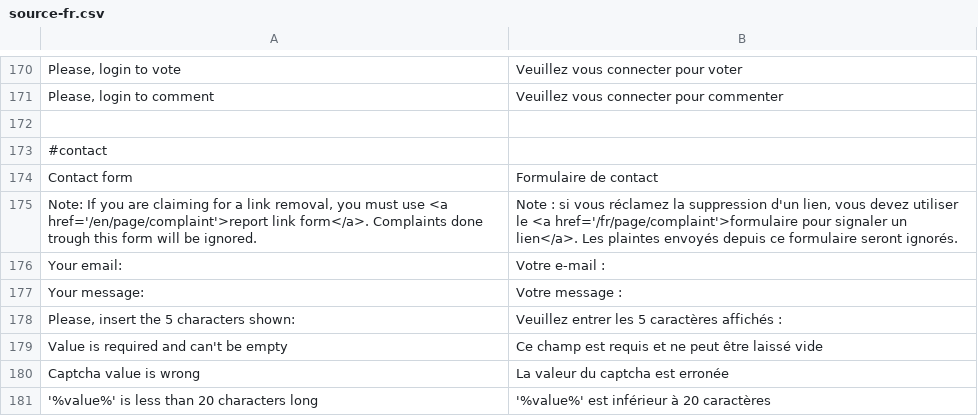
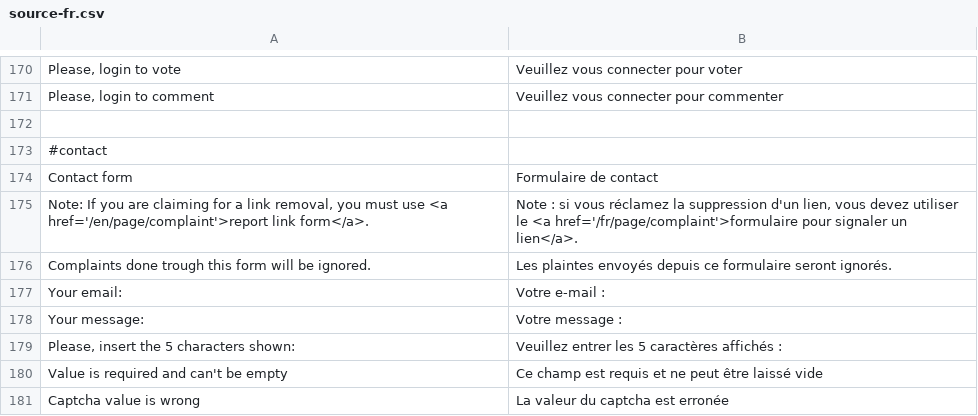
Before and after one commit to Weej1/foofind, a CSV file: application/lang/source-fr.csv, drawn as a sheet; only a part is shown, gaps mark what is left out; the shorter side is filled out with more unchanged rows.

```diff
--- a/application/lang/source-fr.csv
+++ b/application/lang/source-fr.csv
@@ -174,3 +174,4 @@
 "Contact form";"Formulaire de contact"
-"Note: If you are claiming for a link removal, you must use <a href='/en/page/complaint'>report link form</a>. Complaints done trough this form will be ignored.";"Note : si vous réclamez la suppression d'un lien, vous devez utiliser le <a href='/fr/page/complaint'>formulaire pour signaler un lien</a>. Les plaintes envoyés depuis ce formulaire seront ignorés."
+"Note: If you are claiming for a link removal, you must use <a href='/en/page/complaint'>report link form</a>.";"Note : si vous réclamez la suppression d'un lien, vous devez utiliser le <a href='/fr/page/complaint'>formulaire pour signaler un lien</a>."
+"Complaints done trough this form will be ignored.";"Les plaintes envoyés depuis ce formulaire seront ignorés."
 "Your email:";"Votre e-mail :"
```
Also changed, not shown: application/lang/source-es.csv, application/lang/source-it.csv, 20 other files.
